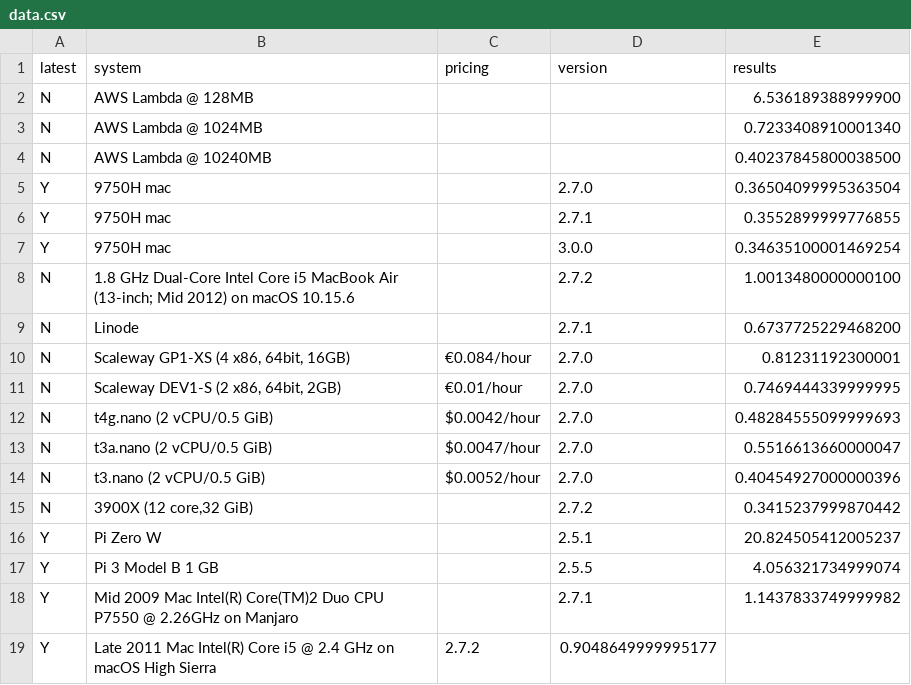
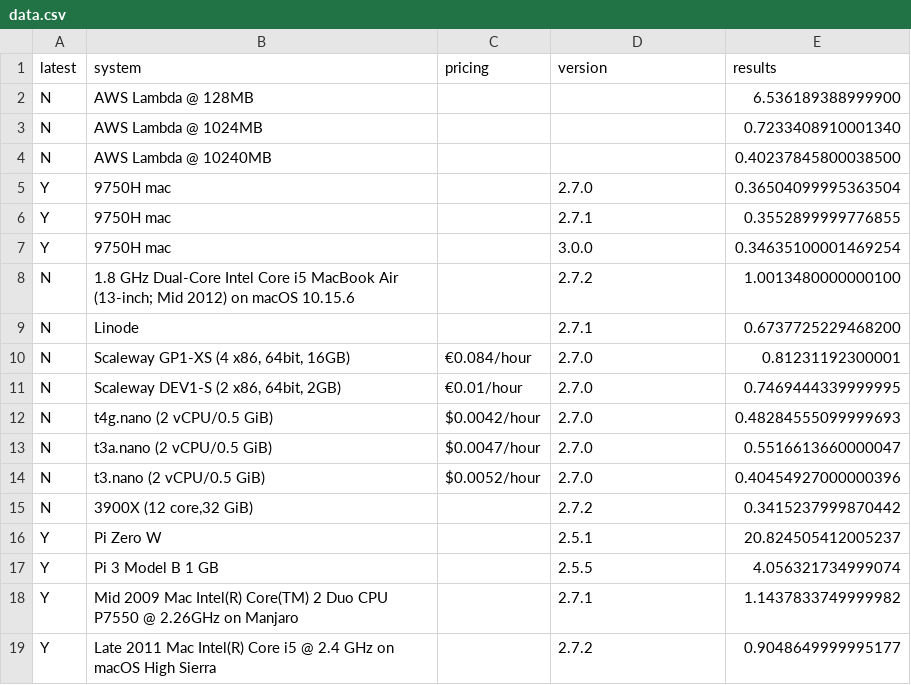
Before and after one commit to stringsn88keys/shabench, a CSV file: data.csv, drawn as a sheet.

Commit message:
Fixed layout

```diff
--- a/data.csv
+++ b/data.csv
@@ -17,3 +17,3 @@ Y,Pi Zero W,,2.5.1,20.824505412005237
 Y,Pi 3 Model B 1 GB,,2.5.5,4.056321734999074
-Y,Mid 2009 Mac Intel(R) Core(TM)2 Duo CPU P7550 @ 2.26GHz on Manjaro,,2.7.1,1.1437833749999982
-Y,Late 2011 Mac Intel(R) Core i5 @ 2.4 GHz on macOS High Sierra,2.7.2,0.9048649999995177
+Y,Mid 2009 Mac Intel(R) Core(TM) 2 Duo CPU P7550 @ 2.26GHz on Manjaro,,2.7.1,1.1437833749999982
+Y,Late 2011 Mac Intel(R) Core i5 @ 2.4 GHz on macOS High Sierra,,2.7.2,0.9048649999995177
```
